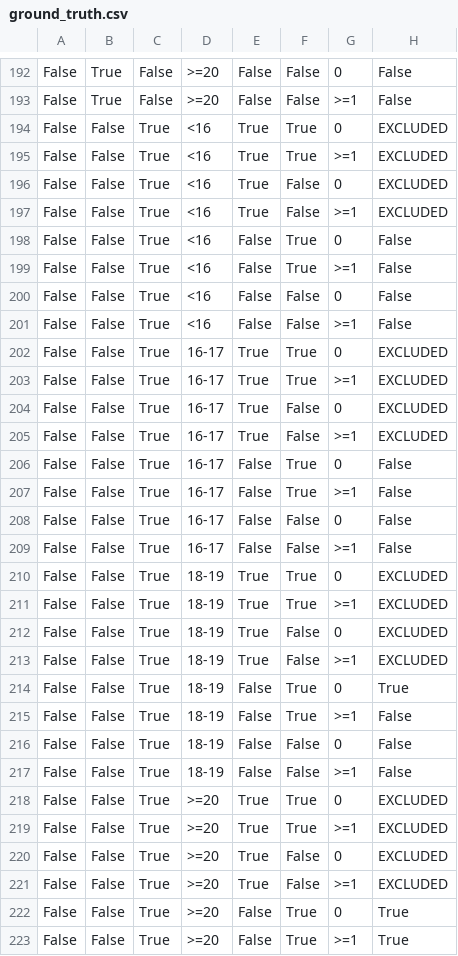
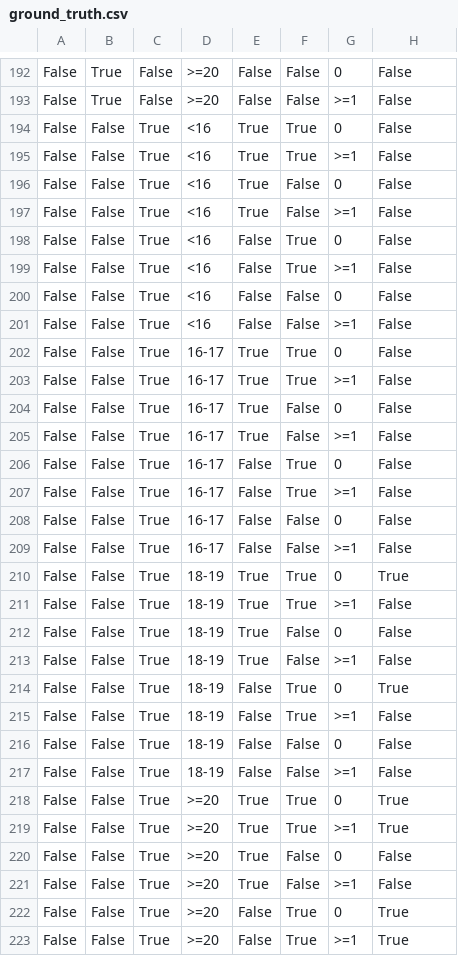
Before and after one commit to carlosalbertorussell/latc-check, a CSV file: paperC/specs/NZ-SLP/ground_truth.csv, drawn as a sheet; only a part is shown, gaps mark what is left out; the diff covers the shown part only.

```diff
--- a/paperC/specs/NZ-SLP/ground_truth.csv
+++ b/paperC/specs/NZ-SLP/ground_truth.csv
@@ -193,6 +193,6 @@ False,True,False,>=20,False,False,0,False
 False,True,False,>=20,False,False,>=1,False
-False,False,True,<16,True,True,0,EXCLUDED
-False,False,True,<16,True,True,>=1,EXCLUDED
-False,False,True,<16,True,False,0,EXCLUDED
-False,False,True,<16,True,False,>=1,EXCLUDED
+False,False,True,<16,True,True,0,False
+False,False,True,<16,True,True,>=1,False
+False,False,True,<16,True,False,0,False
+False,False,True,<16,True,False,>=1,False
 False,False,True,<16,False,True,0,False
@@ -201,6 +201,6 @@ False,False,True,<16,False,False,0,False
 False,False,True,<16,False,False,>=1,False
-False,False,True,16-17,True,True,0,EXCLUDED
-False,False,True,16-17,True,True,>=1,EXCLUDED
-False,False,True,16-17,True,False,0,EXCLUDED
-False,False,True,16-17,True,False,>=1,EXCLUDED
+False,False,True,16-17,True,True,0,False
+False,False,True,16-17,True,True,>=1,False
+False,False,True,16-17,True,False,0,False
+False,False,True,16-17,True,False,>=1,False
 False,False,True,16-17,False,True,0,False
@@ -209,6 +209,6 @@ False,False,True,16-17,False,False,0,False
 False,False,True,16-17,False,False,>=1,False
-False,False,True,18-19,True,True,0,EXCLUDED
-False,False,True,18-19,True,True,>=1,EXCLUDED
-False,False,True,18-19,True,False,0,EXCLUDED
-False,False,True,18-19,True,False,>=1,EXCLUDED
+False,False,True,18-19,True,True,0,True
+False,False,True,18-19,True,True,>=1,False
+False,False,True,18-19,True,False,0,False
+False,False,True,18-19,True,False,>=1,False
 False,False,True,18-19,False,True,0,True
@@ -217,6 +217,6 @@ False,False,True,18-19,False,False,0,False
 False,False,True,18-19,False,False,>=1,False
-False,False,True,>=20,True,True,0,EXCLUDED
-False,False,True,>=20,True,True,>=1,EXCLUDED
-False,False,True,>=20,True,False,0,EXCLUDED
-False,False,True,>=20,True,False,>=1,EXCLUDED
+False,False,True,>=20,True,True,0,True
+False,False,True,>=20,True,True,>=1,True
+False,False,True,>=20,True,False,0,False
+False,False,True,>=20,True,False,>=1,False
 False,False,True,>=20,False,True,0,True
```
Also changed, not shown: 16 edited cells elsewhere in this file, 4 other files.
